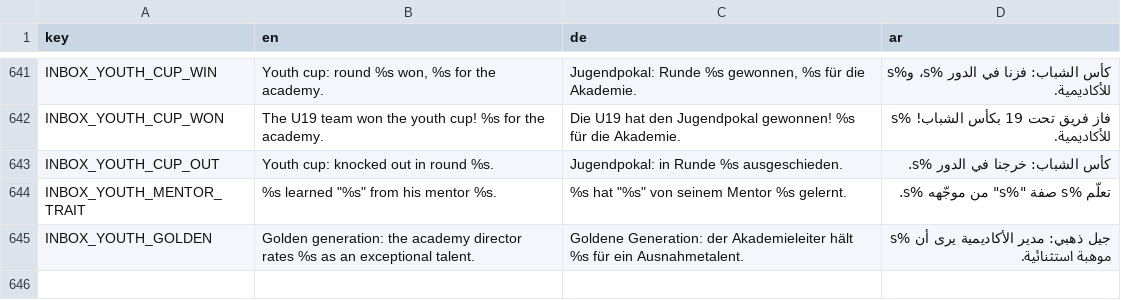
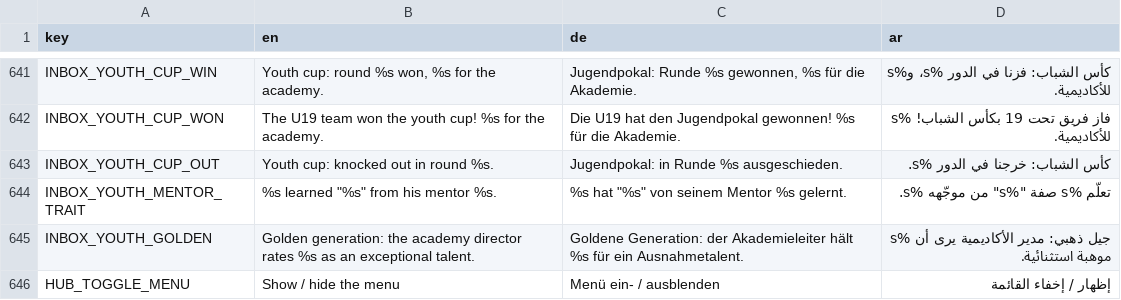
Before and after one commit to MOT1209/UNITY-GAMES-3D, a CSV file: football-godot/king-football/translations/screens.csv, drawn as a sheet; only a part is shown, gaps mark what is left out; the diff names each change by its address in the sheet, - before the commit and + after, or states it on an @@ line.

```diff
--- a/football-godot/king-football/translations/screens.csv
+++ b/football-godot/king-football/translations/screens.csv
+row 646: HUB_TOGGLE_MENU | Show / hide the menu | Menü ein- / ausblenden | إظهار / إخفاء القائمة
```
Also changed, not shown: 4 other files.
